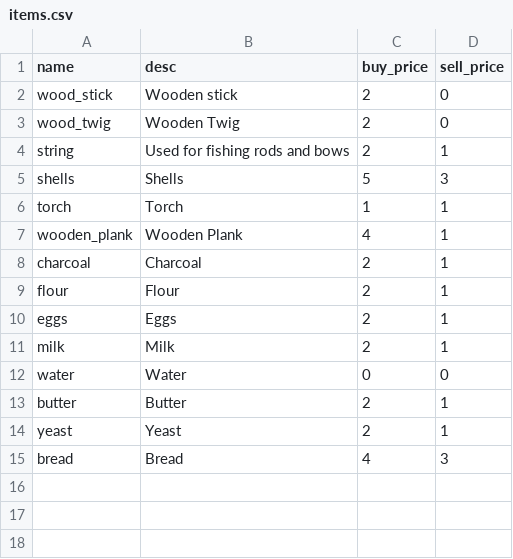
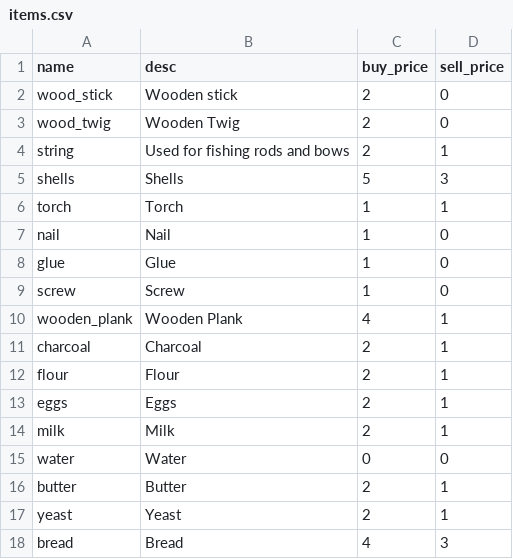
Before and after one commit to acutesoftware/worldbuild, a CSV file: worldbuild/data/items.csv, drawn as a sheet; the diff names each change by its address in the sheet, - before the commit and + after, or states it on an @@ line.

Commit message:
added oven and items for cooking

```diff
--- a/worldbuild/data/items.csv
+++ b/worldbuild/data/items.csv
+row 7: nail | Nail | 1 | 0
+row 8: glue | Glue | 1 | 0
+row 9: screw | Screw | 1 | 0
```
Also changed, not shown: worldbuild/data/crafting_methods.csv.
